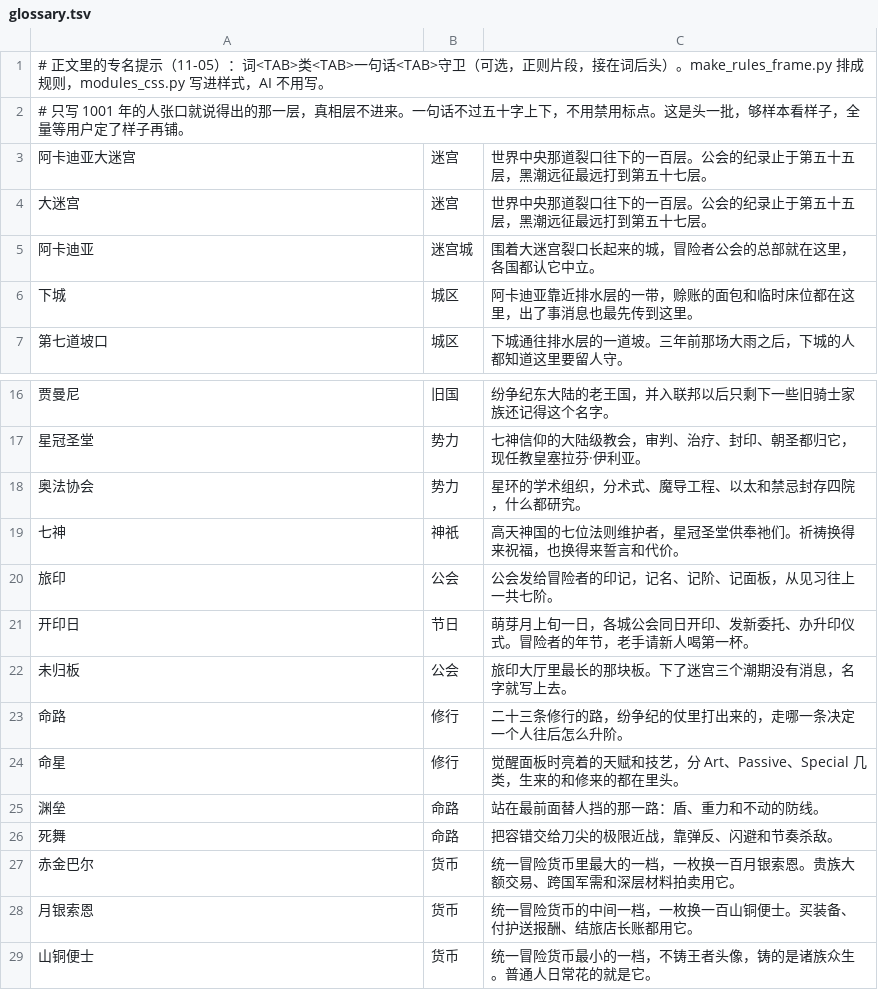
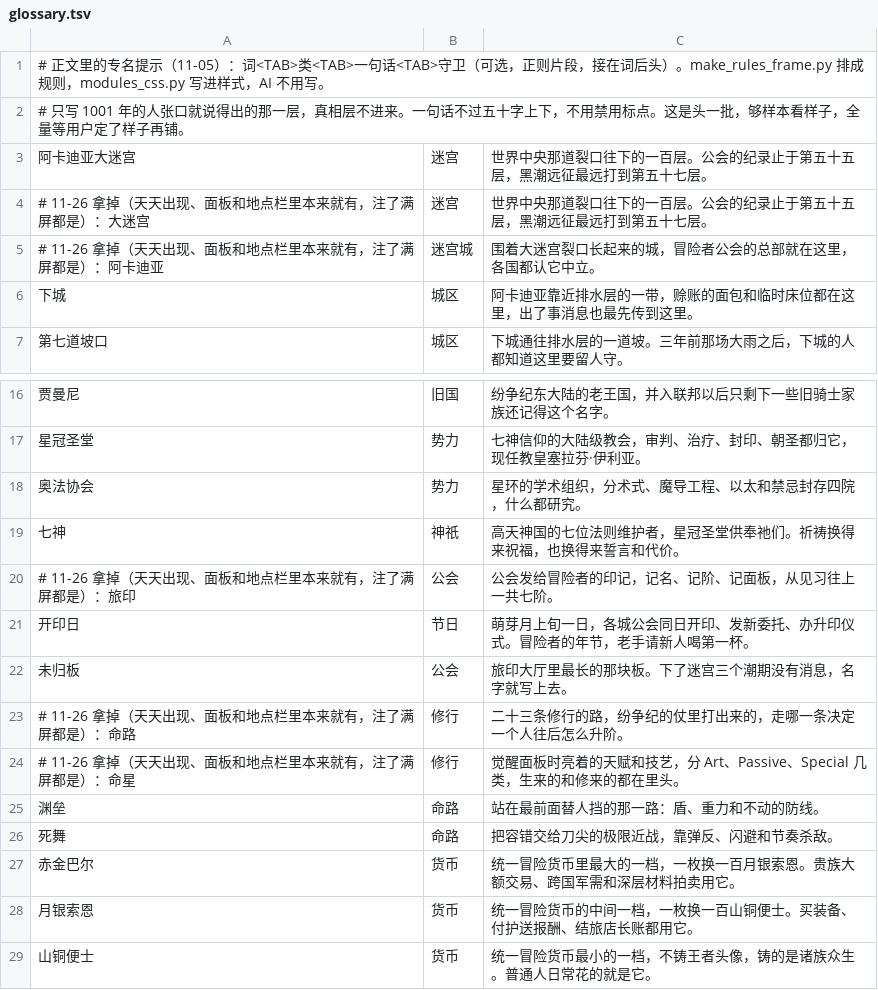
Before and after one commit to waitlist886-cloud/-, a TSV file: 底稿/状态栏/大框/glossary.tsv, drawn as a sheet; only a part is shown, gaps mark what is left out.

```diff
--- a/底稿/状态栏/大框/glossary.tsv
+++ b/底稿/状态栏/大框/glossary.tsv
@@ -3,4 +3,4 @@
 阿卡迪亚大迷宫	迷宫	世界中央那道裂口往下的一百层。公会的纪录止于第五十五层，黑潮远征最远打到第五十七层。
-大迷宫	迷宫	世界中央那道裂口往下的一百层。公会的纪录止于第五十五层，黑潮远征最远打到第五十七层。
-阿卡迪亚	迷宫城	围着大迷宫裂口长起来的城，冒险者公会的总部就在这里，各国都认它中立。
+# 11-26 拿掉（天天出现、面板和地点栏里本来就有，注了满屏都是）：大迷宫	迷宫	世界中央那道裂口往下的一百层。公会的纪录止于第五十五层，黑潮远征最远打到第五十七层。
+# 11-26 拿掉（天天出现、面板和地点栏里本来就有，注了满屏都是）：阿卡迪亚	迷宫城	围着大迷宫裂口长起来的城，冒险者公会的总部就在这里，各国都认它中立。
 下城	城区	阿卡迪亚靠近排水层的一带，赊账的面包和临时床位都在这里，出了事消息也最先传到这里。
@@ -19,7 +19,7 @@
 七神	神祇	高天神国的七位法则维护者，星冠圣堂供奉祂们。祈祷换得来祝福，也换得来誓言和代价。
-旅印	公会	公会发给冒险者的印记，记名、记阶、记面板，从见习往上一共七阶。
+# 11-26 拿掉（天天出现、面板和地点栏里本来就有，注了满屏都是）：旅印	公会	公会发给冒险者的印记，记名、记阶、记面板，从见习往上一共七阶。
 开印日	节日	萌芽月上旬一日，各城公会同日开印、发新委托、办升印仪式。冒险者的年节，老手请新人喝第一杯。
 未归板	公会	旅印大厅里最长的那块板。下了迷宫三个潮期没有消息，名字就写上去。
-命路	修行	二十三条修行的路，纷争纪的仗里打出来的，走哪一条决定一个人往后怎么升阶。
-命星	修行	觉醒面板时亮着的天赋和技艺，分 Art、Passive、Special 几类，生来的和修来的都在里头。
+# 11-26 拿掉（天天出现、面板和地点栏里本来就有，注了满屏都是）：命路	修行	二十三条修行的路，纷争纪的仗里打出来的，走哪一条决定一个人往后怎么升阶。
+# 11-26 拿掉（天天出现、面板和地点栏里本来就有，注了满屏都是）：命星	修行	觉醒面板时亮着的天赋和技艺，分 Art、Passive、Special 几类，生来的和修来的都在里头。
 渊垒	命路	站在最前面替人挡的那一路：盾、重力和不动的防线。
```
Also changed, not shown: 2 other files.
